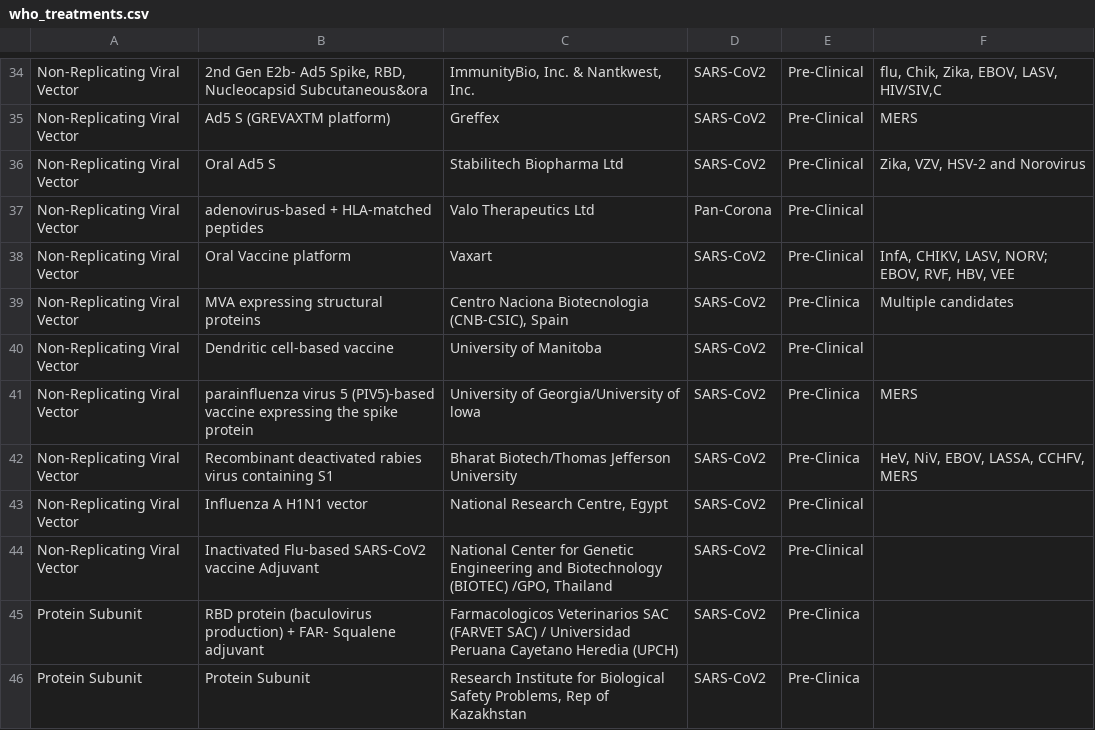
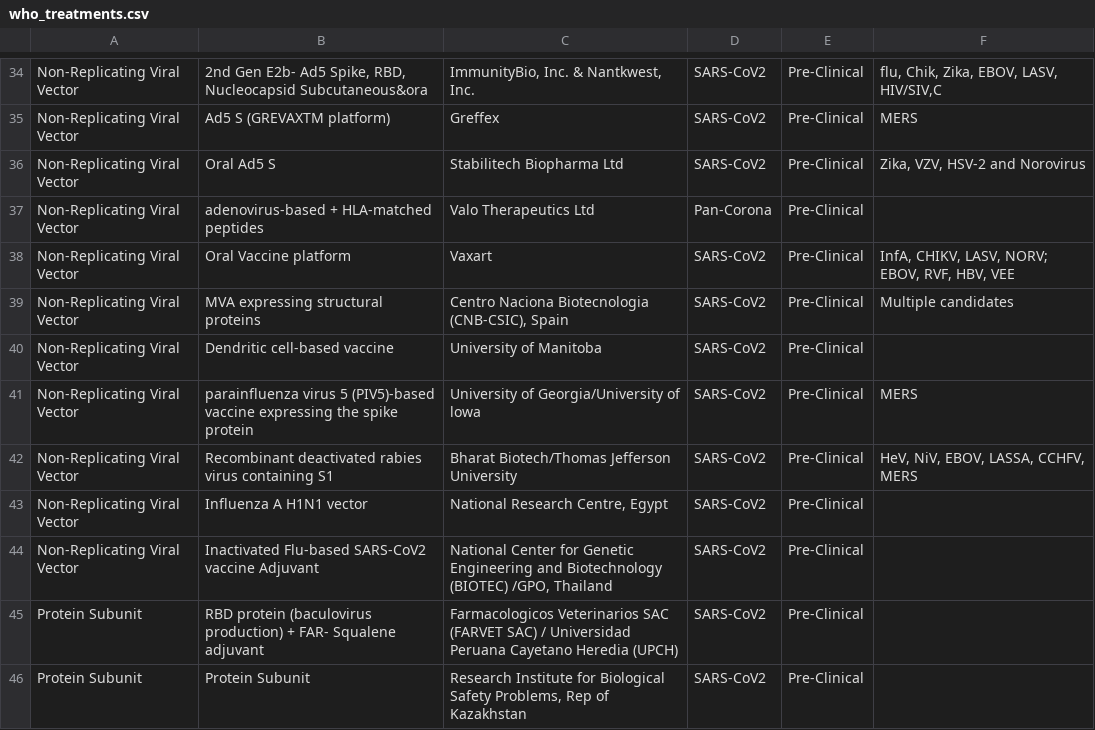
Before and after one commit to sitrucp/covid_who_vaccine_landscape, a CSV file: output/who_treatments.csv, drawn as a sheet; only a part is shown, gaps mark what is left out; the diff covers the shown part only.

```diff
--- a/output/who_treatments.csv
+++ b/output/who_treatments.csv
@@ -38,9 +38,9 @@ Non-Replicating Viral Vector,adenovirus-based + HLA-matched peptides,Valo Therap
 Non-Replicating Viral Vector,Oral Vaccine platform,Vaxart,SARS-CoV2,Pre-Clinical,"InfA, CHIKV, LASV, NORV; EBOV, RVF, HBV, VEE"
-Non-Replicating Viral Vector,MVA expressing structural proteins,"Centro Naciona Biotecnologia (CNB-CSIC), Spain",SARS-CoV2,Pre-Clinica,Multiple candidates
+Non-Replicating Viral Vector,MVA expressing structural proteins,"Centro Naciona Biotecnologia (CNB-CSIC), Spain",SARS-CoV2,Pre-Clinical,Multiple candidates
 Non-Replicating Viral Vector,Dendritic cell-based vaccine,University of Manitoba,SARS-CoV2,Pre-Clinical,
-Non-Replicating Viral Vector,parainfluenza virus 5 (PIV5)-based vaccine expressing the spike protein,University of Georgia/University of lowa,SARS-CoV2,Pre-Clinica,MERS
-Non-Replicating Viral Vector,Recombinant deactivated rabies virus containing S1,Bharat Biotech/Thomas Jefferson University,SARS-CoV2,Pre-Clinica,"HeV, NiV, EBOV, LASSA, CCHFV, MERS"
+Non-Replicating Viral Vector,parainfluenza virus 5 (PIV5)-based vaccine expressing the spike protein,University of Georgia/University of lowa,SARS-CoV2,Pre-Clinical,MERS
+Non-Replicating Viral Vector,Recombinant deactivated rabies virus containing S1,Bharat Biotech/Thomas Jefferson University,SARS-CoV2,Pre-Clinical,"HeV, NiV, EBOV, LASSA, CCHFV, MERS"
 Non-Replicating Viral Vector,Influenza A H1N1 vector,"National Research Centre, Egypt",SARS-CoV2,Pre-Clinical,
 Non-Replicating Viral Vector,Inactivated Flu-based SARS-CoV2 vaccine Adjuvant,"National Center for Genetic Engineering and Biotechnology (BIOTEC) /GPO, Thailand",SARS-CoV2,Pre-Clinical,
-Protein Subunit,RBD protein (baculovirus production) + FAR- Squalene adjuvant,Farmacologicos Veterinarios SAC (FARVET SAC) / Universidad Peruana Cayetano Heredia (UPCH),SARS-CoV2,Pre-Clinica,
-Protein Subunit,Protein Subunit,"Research Institute for Biological Safety Problems, Rep of Kazakhstan",SARS-CoV2,Pre-Clinica,
+Protein Subunit,RBD protein (baculovirus production) + FAR- Squalene adjuvant,Farmacologicos Veterinarios SAC (FARVET SAC) / Universidad Peruana Cayetano Heredia (UPCH),SARS-CoV2,Pre-Clinical,
+Protein Subunit,Protein Subunit,"Research Institute for Biological Safety Problems, Rep of Kazakhstan",SARS-CoV2,Pre-Clinical,
```
Also changed, not shown: 44 edited cells elsewhere in this file, output/who_vaccines.csv, 1 other file.
